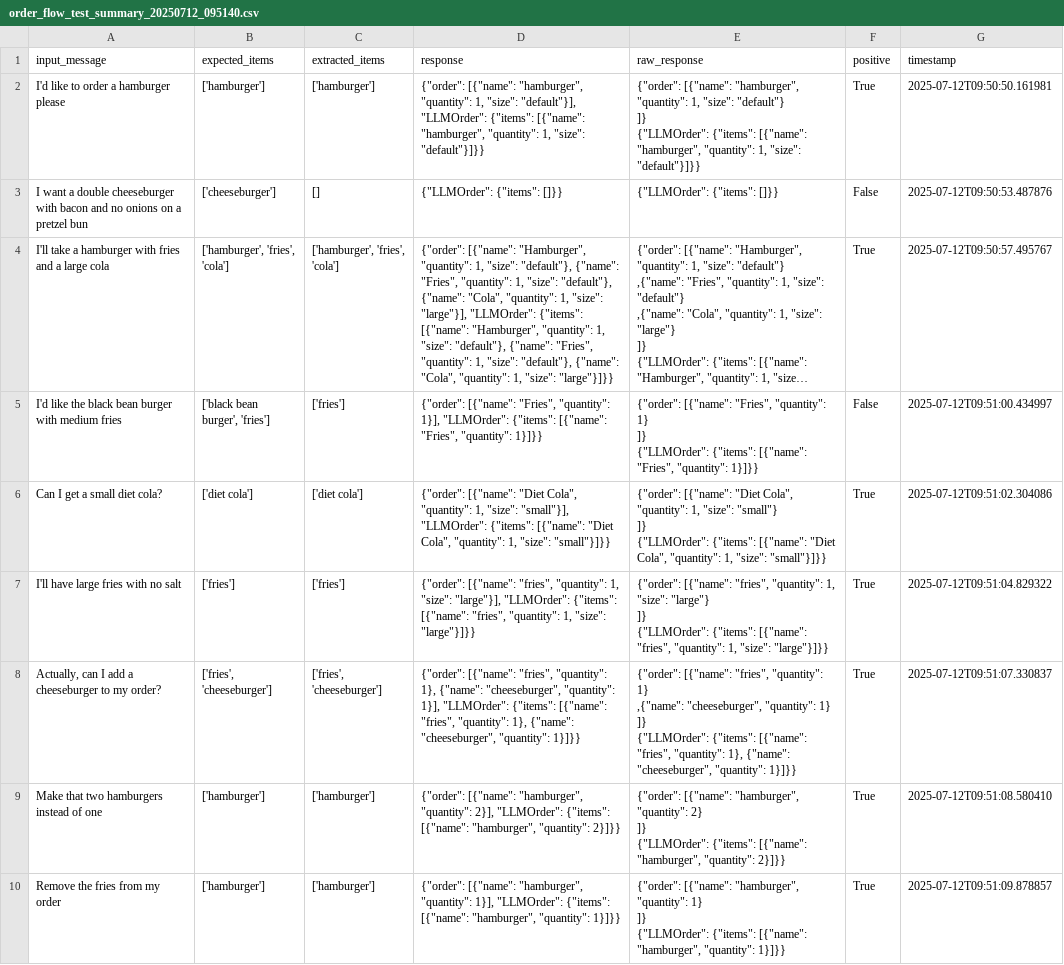
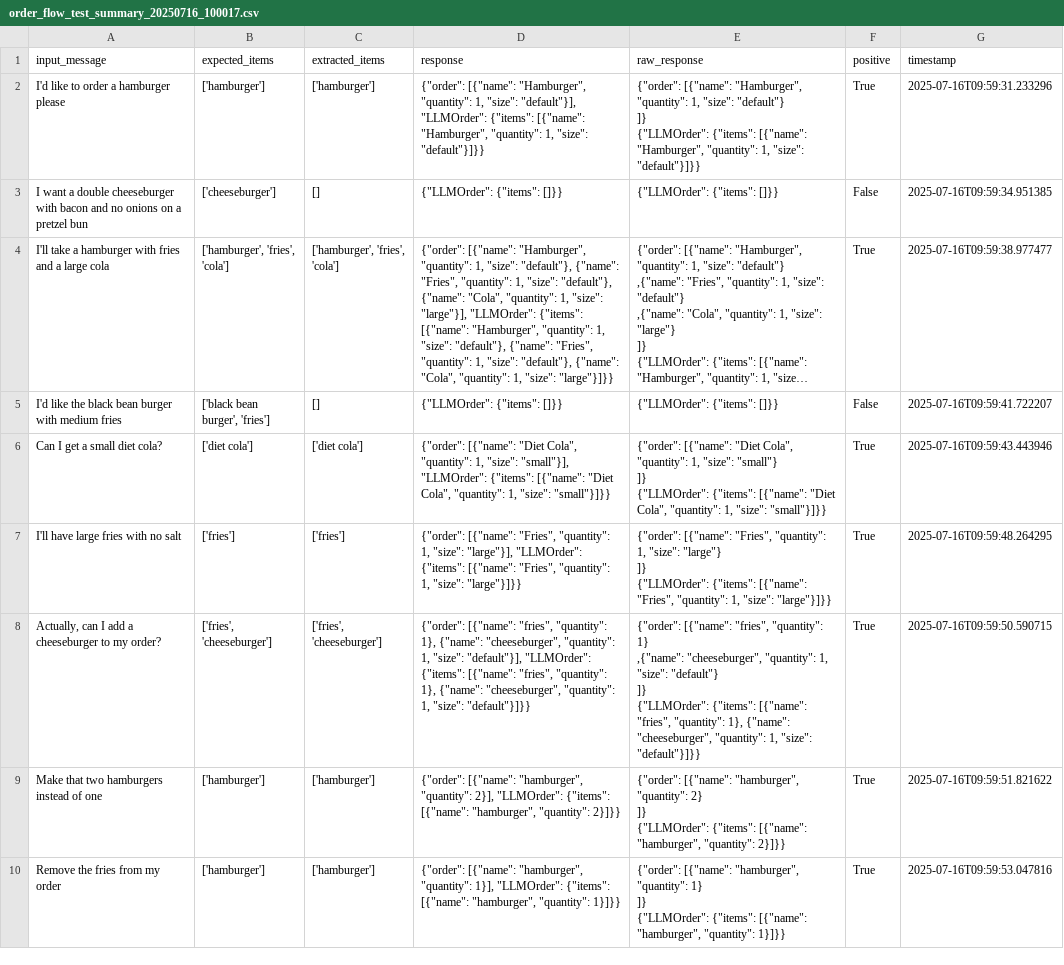
Before and after one commit to toluale/Ordering-ChatBot, a CSV file: evaluation_results/order_evaluation/order_flow_test_summary_20250716_100017.csv (was evaluation_results/order_evaluation/order_flow_test_summary_20250712_095140.csv), drawn as a sheet; only a part is shown; long unchanged cells end in …; ↵ is a line break in a cell; the diff covers the shown part only; the diff names each change by its address in the sheet, - before the commit and + after, or states it on an @@ line.

Commit message:
Fixed the issue with concatenated words in streaming responses.

```diff
--- a/evaluation_results/order_evaluation/order_flow_test_summary_20250712_095140.csv
+++ b/evaluation_results/order_evaluation/order_flow_test_summary_20250716_100017.csv
-D2 (response): {"order": [{"name": "hamburger", "quantity": 1, "size": "default"}], "LLMOrder": {"items": [{"name": "hamburger", "quantity": 1,…
+D2 (response): {"order": [{"name": "Hamburger", "quantity": 1, "size": "default"}], "LLMOrder": {"items": [{"name": "Hamburger", "quantity": 1,…
-E2 (raw_response): {"order": [{"name": "hamburger", "quantity": 1, "size": "default"} ↵ ]} ↵ {"LLMOrder": {"items": [{"name": "hamburger", "quantity": 1,…
+E2 (raw_response): {"order": [{"name": "Hamburger", "quantity": 1, "size": "default"} ↵ ]} ↵ {"LLMOrder": {"items": [{"name": "Hamburger", "quantity": 1,…
-G2 (timestamp): 2025-07-12T09:50:50.161981
+G2 (timestamp): 2025-07-16T09:59:31.233296
-G3 (timestamp): 2025-07-12T09:50:53.487876
+G3 (timestamp): 2025-07-16T09:59:34.951385
-G4 (timestamp): 2025-07-12T09:50:57.495767
+G4 (timestamp): 2025-07-16T09:59:38.977477
-C5 (extracted_items): ['fries']
+C5 (extracted_items): []
-D5 (response): {"order": [{"name": "Fries", "quantity": 1}], "LLMOrder": {"items": [{"name": "Fries", "quantity": 1}]}}
+D5 (response): {"LLMOrder": {"items": []}}
-E5 (raw_response): {"order": [{"name": "Fries", "quantity": 1} ↵ ]} ↵ {"LLMOrder": {"items": [{"name": "Fries", "quantity": 1}]}}
+E5 (raw_response): {"LLMOrder": {"items": []}}
-G5 (timestamp): 2025-07-12T09:51:00.434997
+G5 (timestamp): 2025-07-16T09:59:41.722207
-G6 (timestamp): 2025-07-12T09:51:02.304086
+G6 (timestamp): 2025-07-16T09:59:43.443946
-D7 (response): {"order": [{"name": "fries", "quantity": 1, "size": "large"}], "LLMOrder": {"items": [{"name": "fries", "quantity": 1,…
+D7 (response): {"order": [{"name": "Fries", "quantity": 1, "size": "large"}], "LLMOrder": {"items": [{"name": "Fries", "quantity": 1,…
-E7 (raw_response): {"order": [{"name": "fries", "quantity": 1, "size": "large"} ↵ ]} ↵ {"LLMOrder": {"items": [{"name": "fries", "quantity": 1,…
+E7 (raw_response): {"order": [{"name": "Fries", "quantity": 1, "size": "large"} ↵ ]} ↵ {"LLMOrder": {"items": [{"name": "Fries", "quantity": 1,…
-G7 (timestamp): 2025-07-12T09:51:04.829322
+G7 (timestamp): 2025-07-16T09:59:48.264295
-D8 (response): …"cheeseburger", "quantity": 1}], "LLMOrder": {"items": [{"name": "fries", "quantity": 1}, {"name": "cheeseburger", "quantity": 1}]}}
+D8 (response): …"cheeseburger", "quantity": 1, "size": "default"}], "LLMOrder": {"items": [{"name": "fries", "quantity": 1}, {"name": "cheeseburger", "quantity": 1, "size": "default"}]}}
-E8 (raw_response): …"cheeseburger", "quantity": 1} ↵ ]} ↵ {"LLMOrder": {"items": [{"name": "fries", "quantity": 1}, {"name": "cheeseburger", "quantity": 1}]}}
+E8 (raw_response): …"cheeseburger", "quantity": 1, "size": "default"} ↵ ]} ↵ {"LLMOrder": {"items": [{"name": "fries", "quantity": 1}, {"name": "cheeseburger", "quantity": 1, "size": "default"}]}}
-G8 (timestamp): 2025-07-12T09:51:07.330837
+G8 (timestamp): 2025-07-16T09:59:50.590715
-G9 (timestamp): 2025-07-12T09:51:08.580410
+G9 (timestamp): 2025-07-16T09:59:51.821622
-G10 (timestamp): 2025-07-12T09:51:09.878857
+G10 (timestamp): 2025-07-16T09:59:53.047816
```
Also changed, not shown: 15 edited cells elsewhere in this file, evaluation_results/order_evaluation/order_flow_test_summary_20250716_100709.csv, 26 other files.
